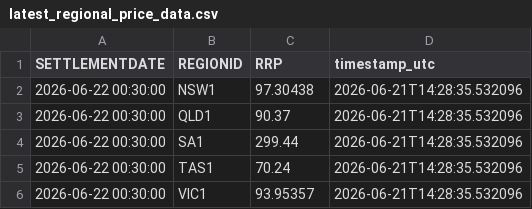
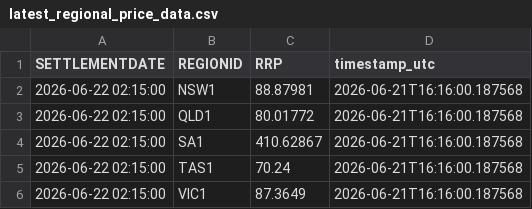
Before and after one commit to rshaw13/au_wind_map, a CSV file: data/latest_regional_price_data.csv, drawn as a sheet.

```diff
--- a/data/latest_regional_price_data.csv
+++ b/data/latest_regional_price_data.csv
@@ -1,6 +1,6 @@
 SETTLEMENTDATE,REGIONID,RRP,timestamp_utc
-2026-06-22 00:30:00,NSW1,97.30438,2026-06-21T14:28:35.532096
-2026-06-22 00:30:00,QLD1,90.37,2026-06-21T14:28:35.532096
-2026-06-22 00:30:00,SA1,299.44,2026-06-21T14:28:35.532096
-2026-06-22 00:30:00,TAS1,70.24,2026-06-21T14:28:35.532096
-2026-06-22 00:30:00,VIC1,93.95357,2026-06-21T14:28:35.532096
+2026-06-22 02:15:00,NSW1,88.87981,2026-06-21T16:16:00.187568
+2026-06-22 02:15:00,QLD1,80.01772,2026-06-21T16:16:00.187568
+2026-06-22 02:15:00,SA1,410.62867,2026-06-21T16:16:00.187568
+2026-06-22 02:15:00,TAS1,70.24,2026-06-21T16:16:00.187568
+2026-06-22 02:15:00,VIC1,87.3649,2026-06-21T16:16:00.187568
```
Also changed, not shown: data/latest_wind_data.csv, data/wind_history_24h.csv.
